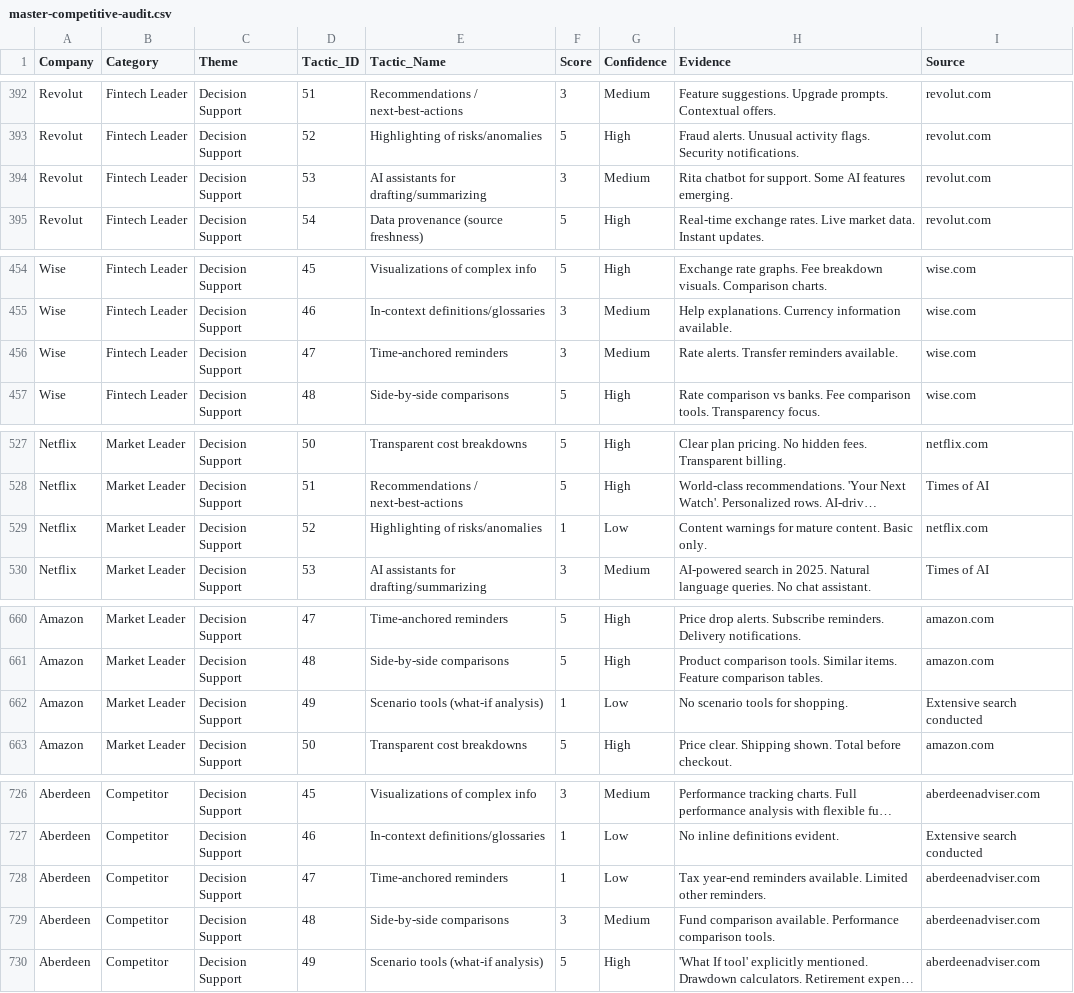
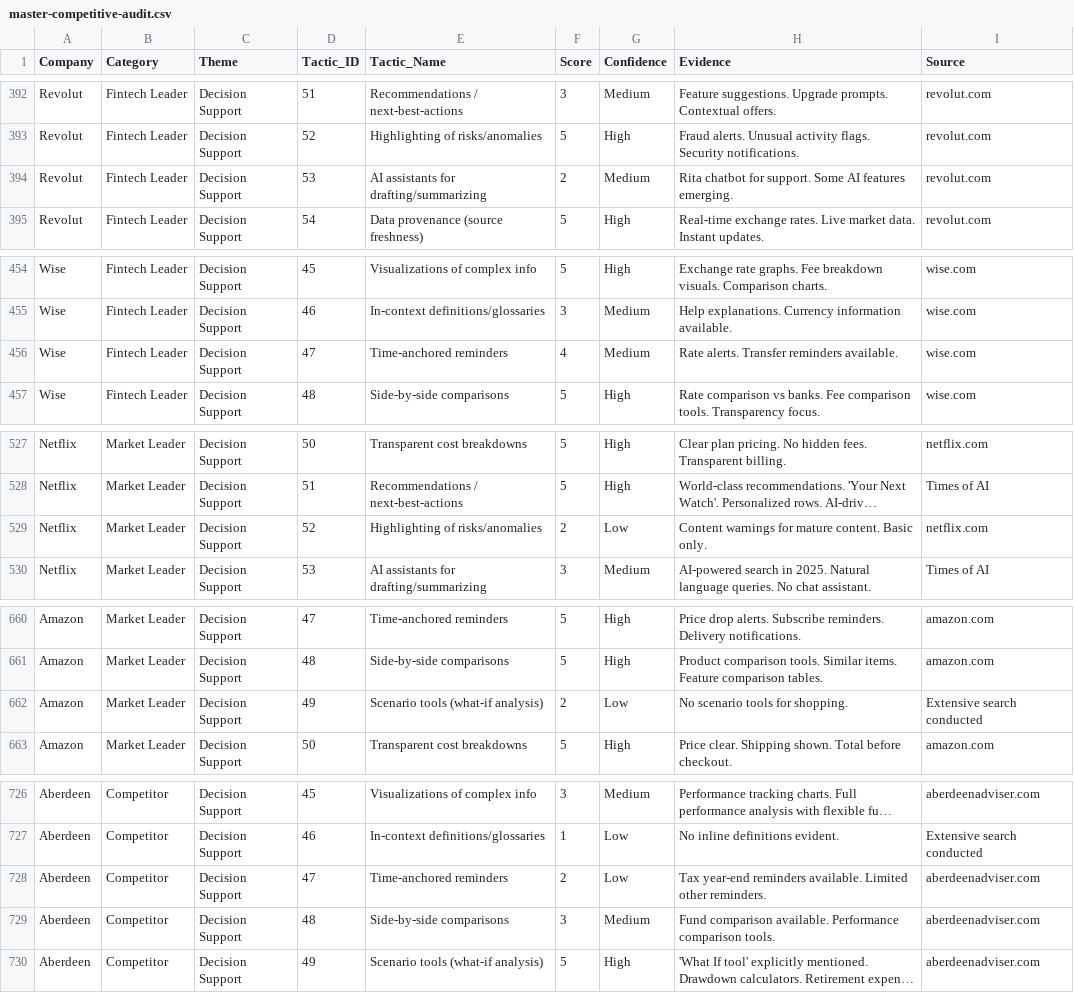
Before and after one commit to steelesean/Design-Automation, a CSV file: outputs/audits/master-competitive-audit.csv, drawn as a sheet; only a part is shown, gaps mark what is left out; long unchanged cells end in …; the diff covers the shown part only; the diff names each change by its address in the sheet, - before the commit and + after, or states it on an @@ line.

```diff
--- a/outputs/audits/master-competitive-audit.csv
+++ b/outputs/audits/master-competitive-audit.csv
-F394 (Score): 3
+F394 (Score): 2
-F456 (Score): 3
+F456 (Score): 4
-F529 (Score): 1
+F529 (Score): 2
-F662 (Score): 1
+F662 (Score): 2
-F728 (Score): 1
+F728 (Score): 2
```
Also changed, not shown: 5 edited cells elsewhere in this file.
